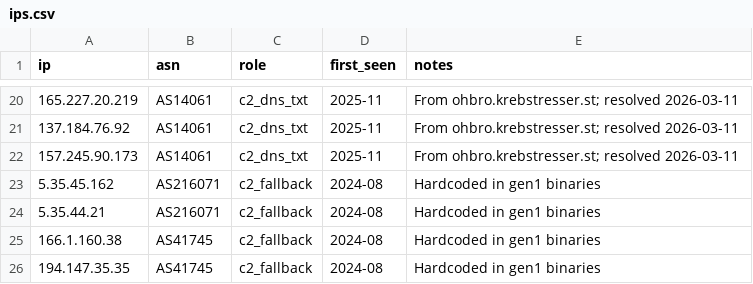
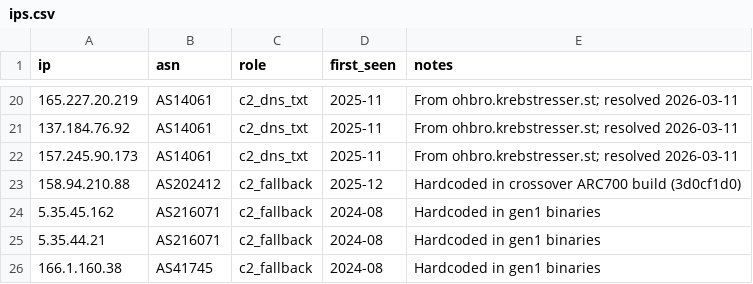
Before and after one commit to deepfield/public-research, a CSV file: aisuru/iocs/ips.csv, drawn as a sheet; only a part is shown, gaps mark what is left out; the shorter side is filled out with more unchanged rows.

Commit message:
Refine Aisuru IoCs and README
Add x86-64 to architectures, add crossover C2 IP 158.94.210.88,
rename key_hex column to key, clarify CAFEBABE XOR scope.

```diff
--- a/aisuru/iocs/ips.csv
+++ b/aisuru/iocs/ips.csv
@@ -22,2 +22,3 @@ ip,asn,role,first_seen,notes
 157.245.90.173,AS14061,c2_dns_txt,2025-11,From ohbro.krebstresser.st; resolved 2026-03-11
+158.94.210.88,AS202412,c2_fallback,2025-12,Hardcoded in crossover ARC700 build (3d0cf1d0)
 5.35.45.162,AS216071,c2_fallback,2024-08,Hardcoded in gen1 binaries
```
Also changed, not shown: aisuru/iocs/keys.csv, 1 other file.
